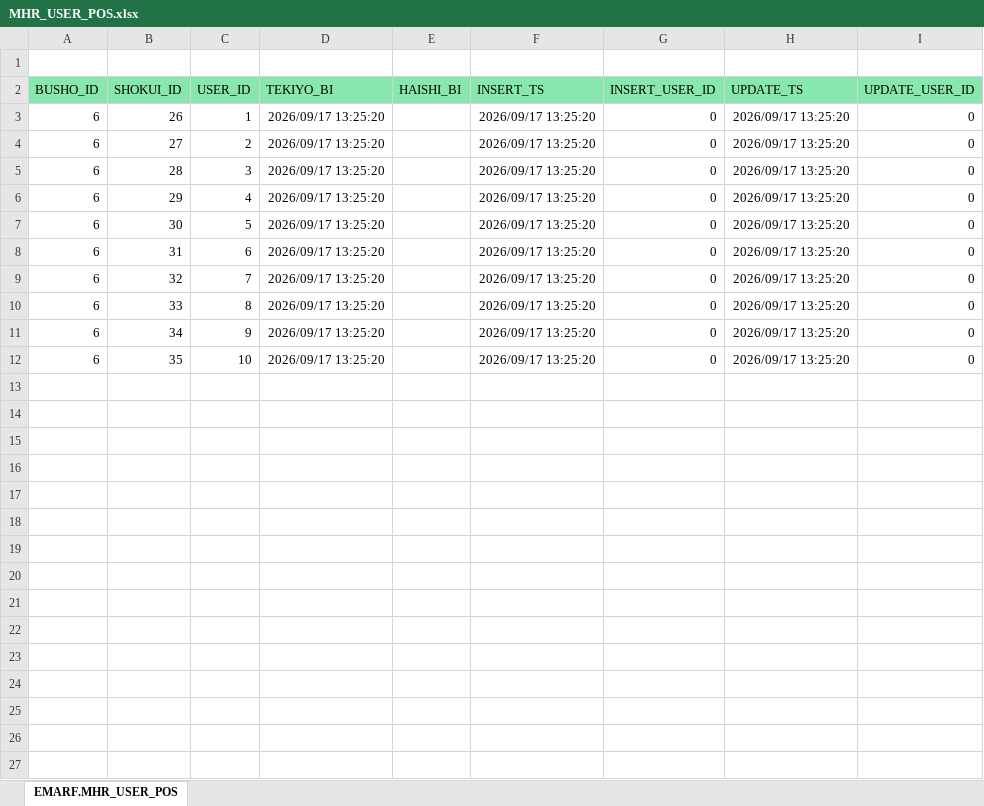
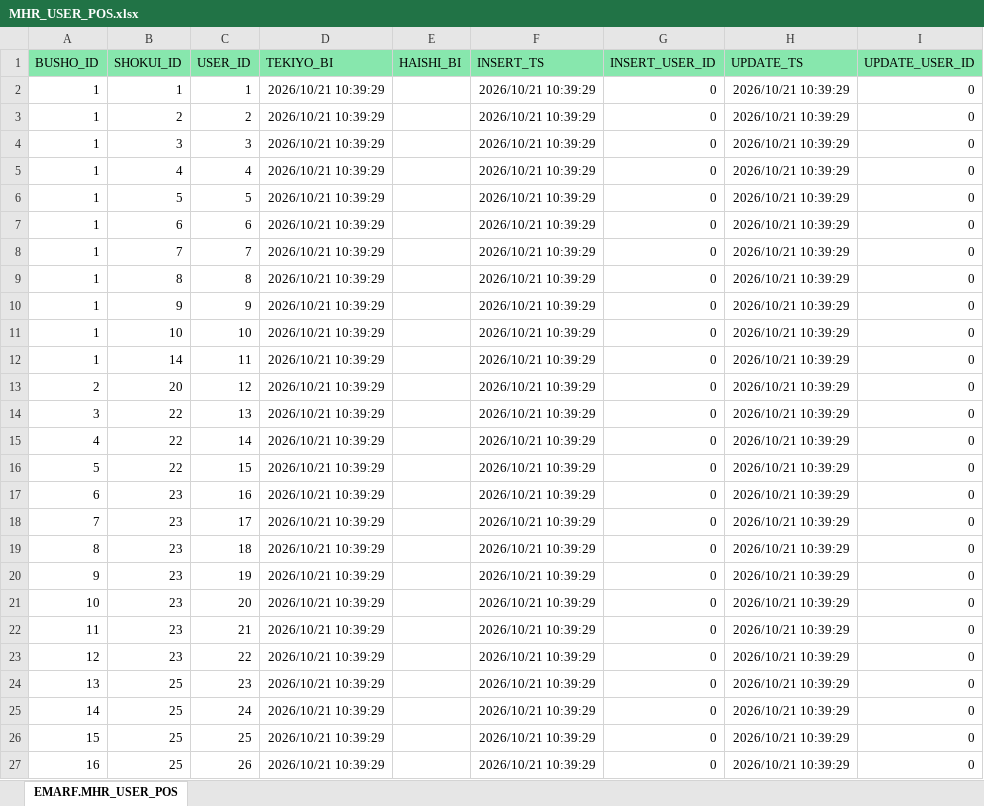
Before and after one commit to emarfkrow/sample, an Excel workbook: .schema/MHR_USER_POS.xlsx, sheet EMARF.MHR_USER_POS, drawn as a sheet; only a part is shown; values as stored, in another font and other column widths than the file's, no borders; removed rows and columns are numbered as before the commit, all else as after; the diff covers the shown part only; the diff names each change by its address in the sheet, - before the commit and + after, or states it on an @@ line.

```diff
--- a/.schema/MHR_USER_POS.xlsx (sheet EMARF.MHR_USER_POS)
+++ b/.schema/MHR_USER_POS.xlsx (sheet EMARF.MHR_USER_POS)
-row 1: (empty)
-A2:A11 (BUSHO_ID): 6
+A2:A11 (BUSHO_ID): 1
-B2 (SHOKUI_ID): 26
+B2 (SHOKUI_ID): 1
-D2:D11 (TEKIYO_BI): 2026/09/17 13:25:20
+D2:D11 (TEKIYO_BI): 2026/10/21 10:39:29
-F2:F11 (INSERT_TS): 2026/09/17 13:25:20
+F2:F11 (INSERT_TS): 2026/10/21 10:39:29
-H2:H11 (UPDATE_TS): 2026/09/17 13:25:20
+H2:H11 (UPDATE_TS): 2026/10/21 10:39:29
-B3 (SHOKUI_ID): 27
+B3 (SHOKUI_ID): 2
-B4 (SHOKUI_ID): 28
+B4 (SHOKUI_ID): 3
-B5 (SHOKUI_ID): 29
+B5 (SHOKUI_ID): 4
-B6 (SHOKUI_ID): 30
+B6 (SHOKUI_ID): 5
-B7 (SHOKUI_ID): 31
+B7 (SHOKUI_ID): 6
-B8 (SHOKUI_ID): 32
+B8 (SHOKUI_ID): 7
-B9 (SHOKUI_ID): 33
+B9 (SHOKUI_ID): 8
-B10 (SHOKUI_ID): 34
+B10 (SHOKUI_ID): 9
-B11 (SHOKUI_ID): 35
+B11 (SHOKUI_ID): 10
+row 12: 1 | 14 | 11 | 2026/10/21 10:39:29 |  | 2026/10/21 10:39:29 | 0 | 2026/10/21 10:39:29 | 0
+row 13: 2 | 20 | 12 | 2026/10/21 10:39:29 |  | 2026/10/21 10:39:29 | 0 | 2026/10/21 10:39:29 | 0
+row 14: 3 | 22 | 13 | 2026/10/21 10:39:29 |  | 2026/10/21 10:39:29 | 0 | 2026/10/21 10:39:29 | 0
+row 15: 4 | 22 | 14 | 2026/10/21 10:39:29 |  | 2026/10/21 10:39:29 | 0 | 2026/10/21 10:39:29 | 0
+row 16: 5 | 22 | 15 | 2026/10/21 10:39:29 |  | 2026/10/21 10:39:29 | 0 | 2026/10/21 10:39:29 | 0
+row 17: 6 | 23 | 16 | 2026/10/21 10:39:29 |  | 2026/10/21 10:39:29 | 0 | 2026/10/21 10:39:29 | 0
+row 18: 7 | 23 | 17 | 2026/10/21 10:39:29 |  | 2026/10/21 10:39:29 | 0 | 2026/10/21 10:39:29 | 0
+row 19: 8 | 23 | 18 | 2026/10/21 10:39:29 |  | 2026/10/21 10:39:29 | 0 | 2026/10/21 10:39:29 | 0
+row 20: 9 | 23 | 19 | 2026/10/21 10:39:29 |  | 2026/10/21 10:39:29 | 0 | 2026/10/21 10:39:29 | 0
+row 21: 10 | 23 | 20 | 2026/10/21 10:39:29 |  | 2026/10/21 10:39:29 | 0 | 2026/10/21 10:39:29 | 0
+row 22: 11 | 23 | 21 | 2026/10/21 10:39:29 |  | 2026/10/21 10:39:29 | 0 | 2026/10/21 10:39:29 | 0
+row 23: 12 | 23 | 22 | 2026/10/21 10:39:29 |  | 2026/10/21 10:39:29 | 0 | 2026/10/21 10:39:29 | 0
+row 24: 13 | 25 | 23 | 2026/10/21 10:39:29 |  | 2026/10/21 10:39:29 | 0 | 2026/10/21 10:39:29 | 0
+row 25: 14 | 25 | 24 | 2026/10/21 10:39:29 |  | 2026/10/21 10:39:29 | 0 | 2026/10/21 10:39:29 | 0
+row 26: 15 | 25 | 25 | 2026/10/21 10:39:29 |  | 2026/10/21 10:39:29 | 0 | 2026/10/21 10:39:29 | 0
+row 27: 16 | 25 | 26 | 2026/10/21 10:39:29 |  | 2026/10/21 10:39:29 | 0 | 2026/10/21 10:39:29 | 0
```
Also changed, not shown: 47 added rows elsewhere in this sheet, .schema/MHR_SHOKUI_NINKA.xlsx, 3 other files.
